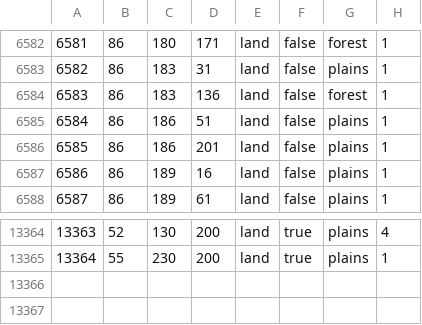
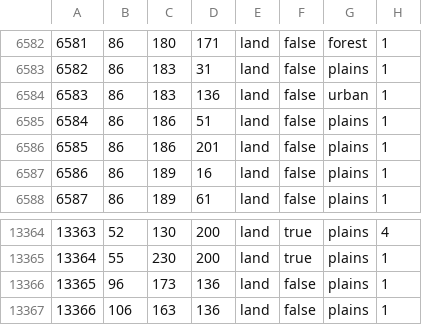
Before and after one commit to Gtym33/Kursach-Himiya, a CSV file: map/definition.csv, drawn as a sheet; only a part is shown, gaps mark what is left out.

```diff
--- a/map/definition.csv
+++ b/map/definition.csv
@@ -6583,3 +6583,3 @@
 6582;86;183;31;land;false;plains;1
-6583;86;183;136;land;false;forest;1
+6583;86;183;136;land;false;urban;1
 6584;86;186;51;land;false;plains;1
@@ -13365 +13365,3 @@
 13364;55;230;200;land;true;plains;1
+13365;96;173;136;land;false;plains;1
+13366;106;163;136;land;false;plains;1
```
Also changed, not shown: 12 other files.
